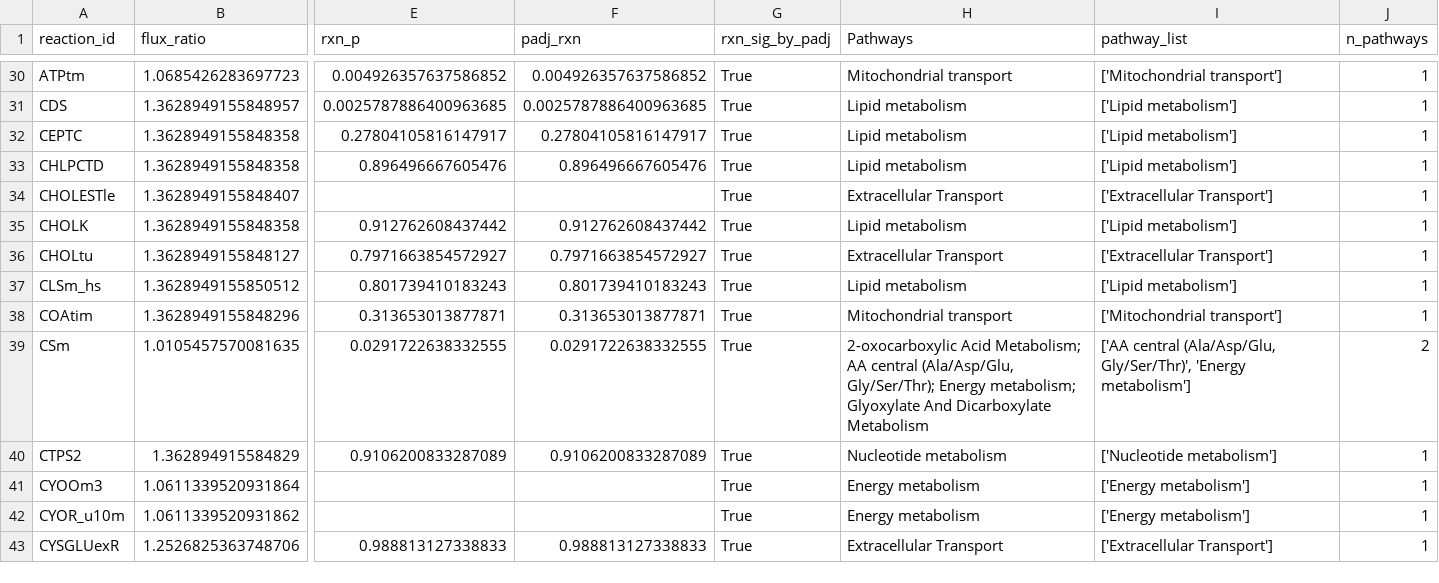
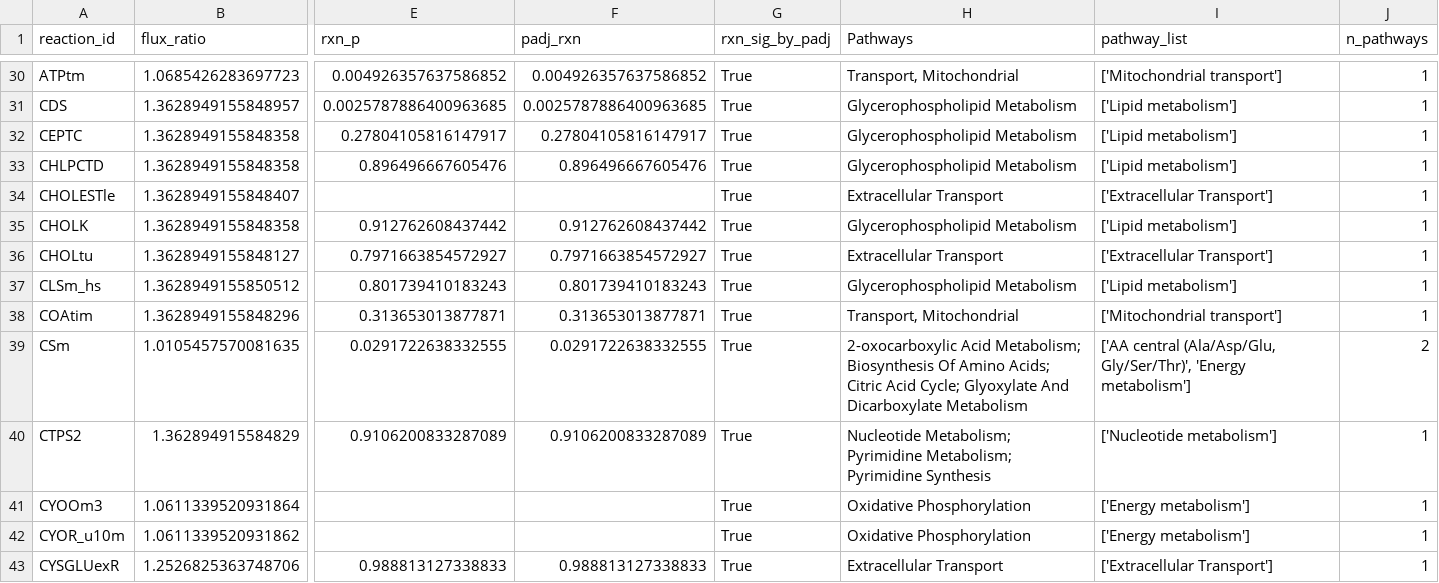
Before and after one commit to Rimmi-K/chkn26, a CSV file: results/fluxomics/breast/scatter_deg_vs_flux_breast.csv, drawn as a sheet; only a part is shown, gaps mark what is left out; the diff covers the shown part only; the diff names each change by its address in the sheet, - before the commit and + after, or states it on an @@ line.

```diff
--- a/results/fluxomics/breast/scatter_deg_vs_flux_breast.csv
+++ b/results/fluxomics/breast/scatter_deg_vs_flux_breast.csv
-H30 (Pathways): Mitochondrial transport
+H30 (Pathways): Transport, Mitochondrial
-H31:H33 (Pathways): Lipid metabolism
+H31:H33 (Pathways): Glycerophospholipid Metabolism
-H35 (Pathways): Lipid metabolism
+H35 (Pathways): Glycerophospholipid Metabolism
-H37 (Pathways): Lipid metabolism
+H37 (Pathways): Glycerophospholipid Metabolism
-H38 (Pathways): Mitochondrial transport
+H38 (Pathways): Transport, Mitochondrial
-H39 (Pathways): …Acid Metabolism; AA central (Ala/Asp/Glu, Gly/Ser/Thr); Energy metabolism; Glyoxylate And…
+H39 (Pathways): …Acid Metabolism; Biosynthesis Of Amino Acids; Citric Acid Cycle; Glyoxylate And…
-H40 (Pathways): Nucleotide metabolism
+H40 (Pathways): Nucleotide Metabolism; Pyrimidine Metabolism; Pyrimidine Synthesis
-H41:H42 (Pathways): Energy metabolism
+H41:H42 (Pathways): Oxidative Phosphorylation
```
Also changed, not shown: 184 edited cells elsewhere in this file, results/fluxomics/leg/fluxsum_log2fc_by_subsystem.csv, results/fluxomics/leg/pathway_flux_values_leg.csv, 37 other files.
